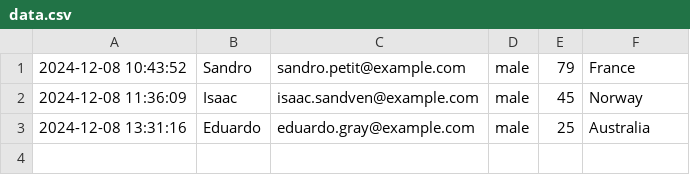
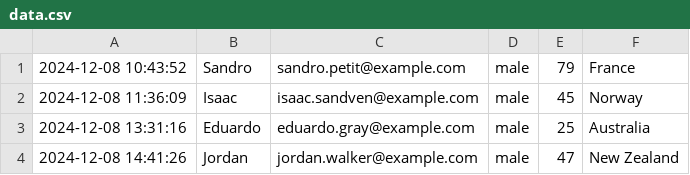
Before and after one commit to ytanaka19/scrape-test, a CSV file: data.csv, drawn as a sheet.

```diff
--- a/data.csv
+++ b/data.csv
@@ -3 +3,2 @@
 2024-12-08 13:31:16, Eduardo, eduardo.gray@example.com, male, 25, Australia
+2024-12-08 14:41:26, Jordan, jordan.walker@example.com, male, 47, New Zealand
```
